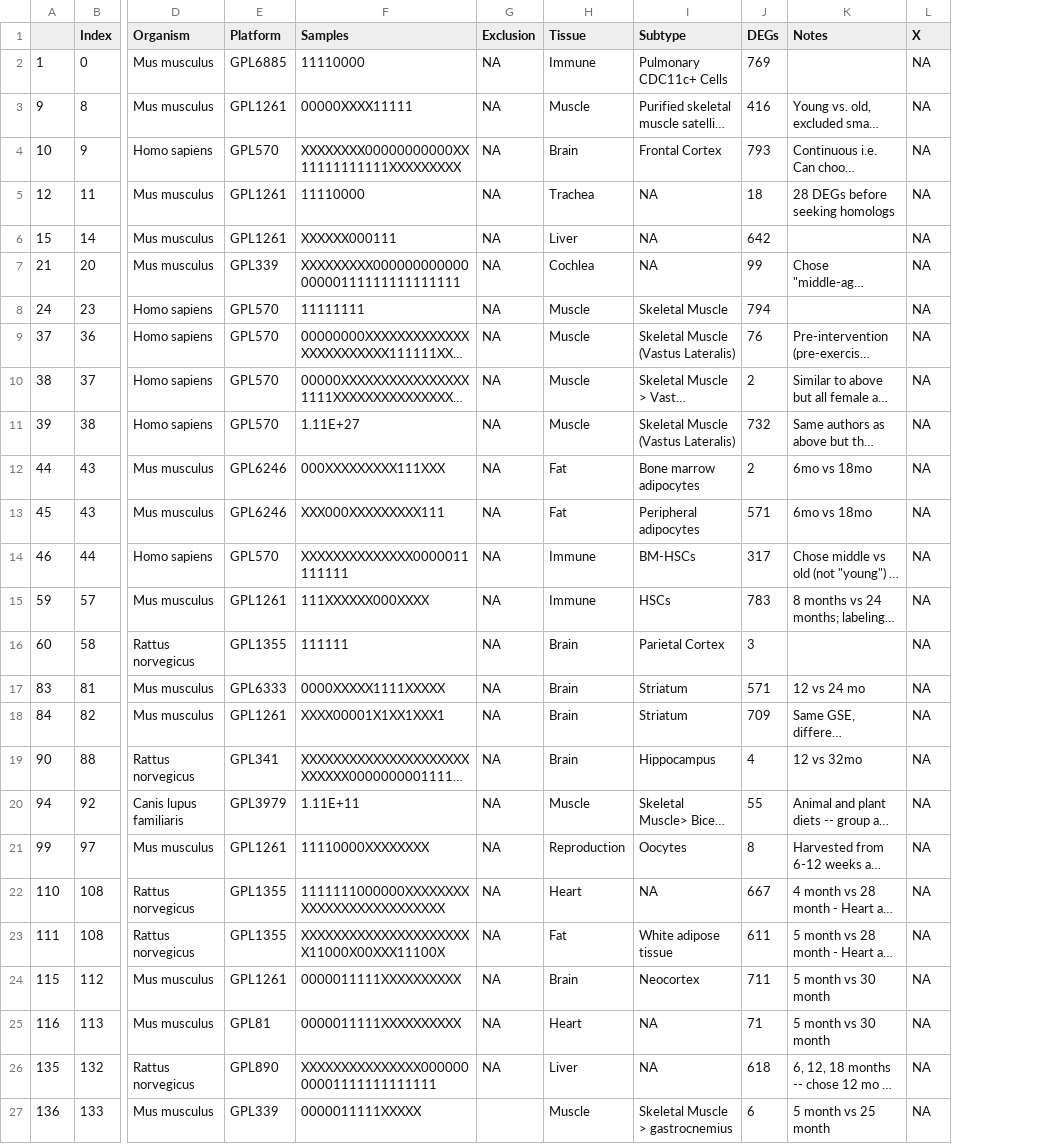
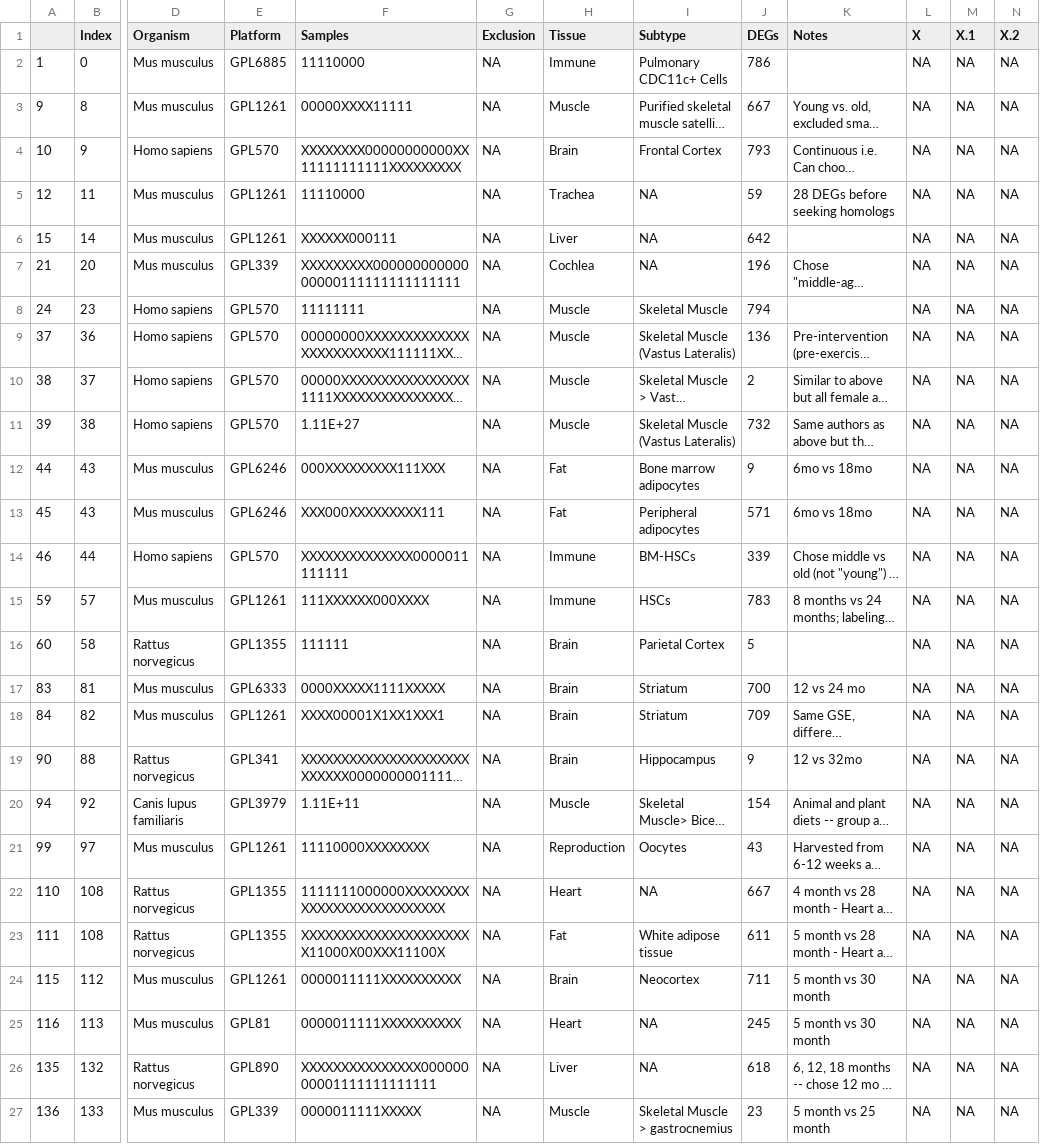
Before and after one commit to AriellaStudies/Aging-DEGs, a CSV file: DatasetsToDate.csv, drawn as a sheet; only a part is shown, gaps mark what is left out; long unchanged cells end in …; the diff names each change by its address in the sheet, - before the commit and + after, or states it on an @@ line.

```diff
--- a/DatasetsToDate.csv
+++ b/DatasetsToDate.csv
+column M (X.1), rows 2-27: all NA
+column N (X.2), rows 2-27: all NA
-J2 (DEGs): 769
+J2 (DEGs): 786
-J3 (DEGs): 416
+J3 (DEGs): 667
-J5 (DEGs): 18
+J5 (DEGs): 59
-J7 (DEGs): 99
+J7 (DEGs): 196
-J9 (DEGs): 76
+J9 (DEGs): 136
-J12 (DEGs): 2
+J12 (DEGs): 9
-J14 (DEGs): 317
+J14 (DEGs): 339
-J16 (DEGs): 3
+J16 (DEGs): 5
-J17 (DEGs): 571
+J17 (DEGs): 700
-J19 (DEGs): 4
+J19 (DEGs): 9
-J20 (DEGs): 55
+J20 (DEGs): 154
-J21 (DEGs): 8
+J21 (DEGs): 43
-J25 (DEGs): 71
+J25 (DEGs): 245
-G27 (Exclusion): (empty)
+G27 (Exclusion): NA
-J27 (DEGs): 6
+J27 (DEGs): 23
```
Also changed, not shown: 221_Datasets.csv, DEG_Orthologs.csv, 26 other files.
